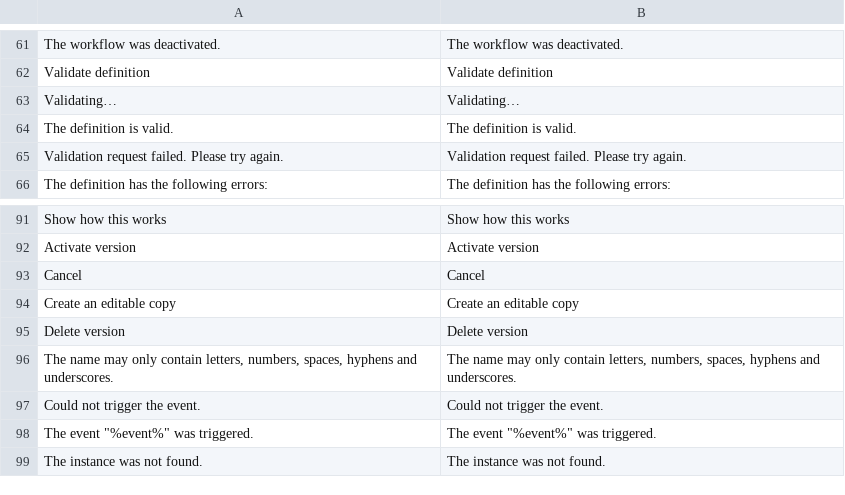
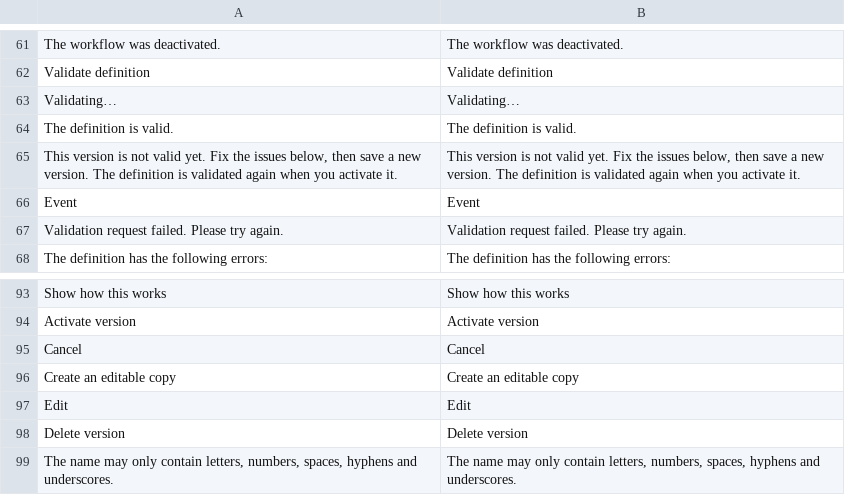
Before and after one commit to spryker/workflow, a CSV file: data/translation/Zed/en_US.csv, drawn as a sheet; only a part is shown, gaps mark what is left out; the shorter side is filled out with more unchanged rows; the diff covers the shown part only.

```diff
--- a/data/translation/Zed/en_US.csv
+++ b/data/translation/Zed/en_US.csv
@@ -64,2 +64,4 @@ Validating…,Validating…
 "The definition is valid.","The definition is valid."
+"This version is not valid yet. Fix the issues below, then save a new version. The definition is validated again when you activate it.","This version is not valid yet. Fix the issues below, then save a new version. The definition is validated again when you activate it."
+Event,Event
 "Validation request failed. Please try again.","Validation request failed. Please try again."
@@ -94,2 +96,3 @@ Cancel,Cancel
 "Create an editable copy","Create an editable copy"
+Edit,Edit
 "Delete version","Delete version"
```
Also changed, not shown: 60 added rows elsewhere in this file, data/translation/Zed/de_DE.csv, 40 other files.
